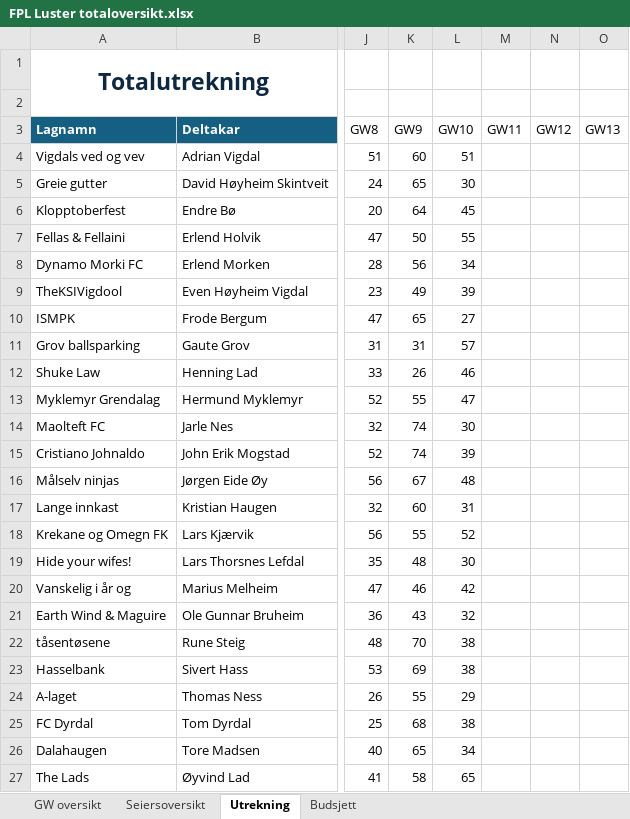
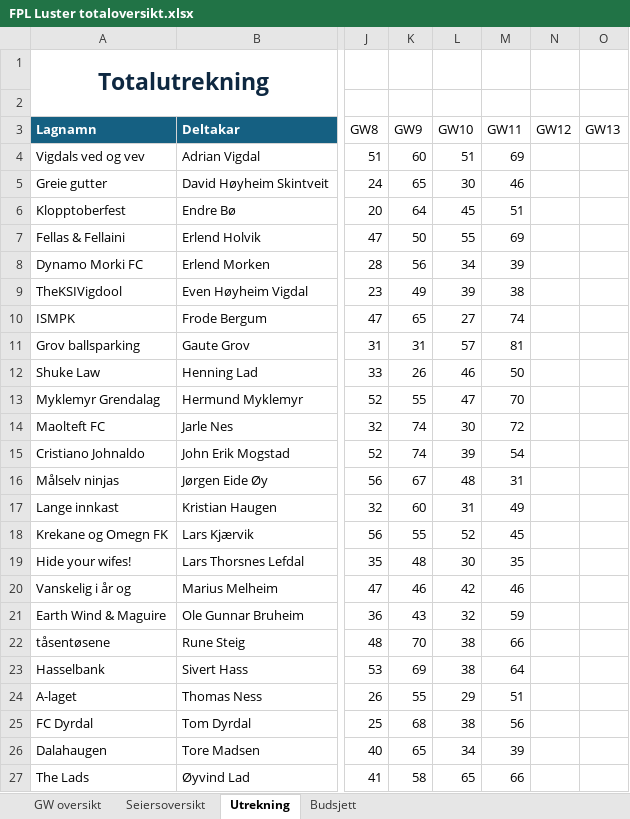
Before and after one commit to Vigdals/FantasyLeaguePointsFetcher, an Excel workbook: FPL Luster totaloversikt.xlsx, sheet Utrekning, drawn as a sheet; only a part is shown, gaps mark what is left out; values as stored, in another font and other column widths than the file's, no borders; table styles not drawn; the diff names each change by its address in the sheet, - before the commit and + after, or states it on an @@ line.

Commit message:
fresh excel

```diff
--- a/FPL Luster totaloversikt.xlsx (sheet Utrekning)
+++ b/FPL Luster totaloversikt.xlsx (sheet Utrekning)
-M4 (GW11): (empty)
+M4 (GW11): 69
-M5 (GW11): (empty)
+M5 (GW11): 46
-M6 (GW11): (empty)
+M6 (GW11): 51
-M7 (GW11): (empty)
+M7 (GW11): 69
-M8 (GW11): (empty)
+M8 (GW11): 39
-M9 (GW11): (empty)
+M9 (GW11): 38
-M10 (GW11): (empty)
+M10 (GW11): 74
-M11 (GW11): (empty)
+M11 (GW11): 81
-M12 (GW11): (empty)
+M12 (GW11): 50
-M13 (GW11): (empty)
+M13 (GW11): 70
-M14 (GW11): (empty)
+M14 (GW11): 72
-M15 (GW11): (empty)
+M15 (GW11): 54
-M16 (GW11): (empty)
+M16 (GW11): 31
-M17 (GW11): (empty)
+M17 (GW11): 49
-M18 (GW11): (empty)
+M18 (GW11): 45
-M19 (GW11): (empty)
+M19 (GW11): 35
-M20 (GW11): (empty)
+M20 (GW11): 46
-M21 (GW11): (empty)
+M21 (GW11): 59
-M22 (GW11): (empty)
+M22 (GW11): 66
-M23 (GW11): (empty)
+M23 (GW11): 64
-M24 (GW11): (empty)
+M24 (GW11): 51
-M25 (GW11): (empty)
+M25 (GW11): 56
-M26 (GW11): (empty)
+M26 (GW11): 39
-M27 (GW11): (empty)
+M27 (GW11): 66
```
